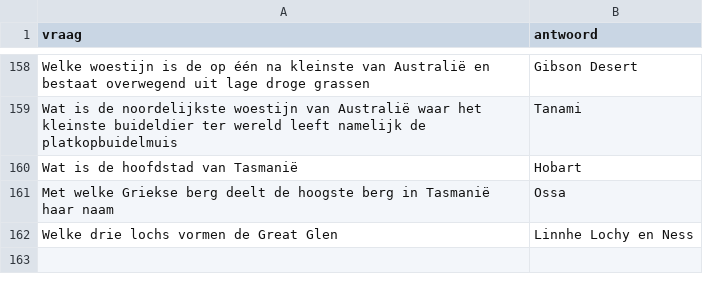
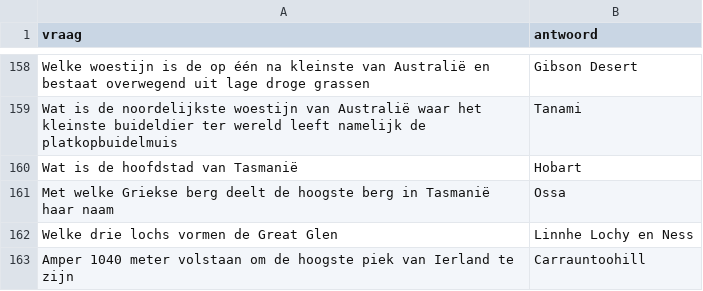
Before and after one commit to DieterVerhofstadt/quizapp, a CSV file: csv/aardrijkskunde.csv, drawn as a sheet; only a part is shown, gaps mark what is left out; the diff names each change by its address in the sheet, - before the commit and + after, or states it on an @@ line.

Commit message:
Update aardrijkskunde.csv

```diff
--- a/csv/aardrijkskunde.csv
+++ b/csv/aardrijkskunde.csv
+row 163: Amper 1040 meter volstaan om de hoogste piek van Ierland te zijn | Carrauntoohill
```
